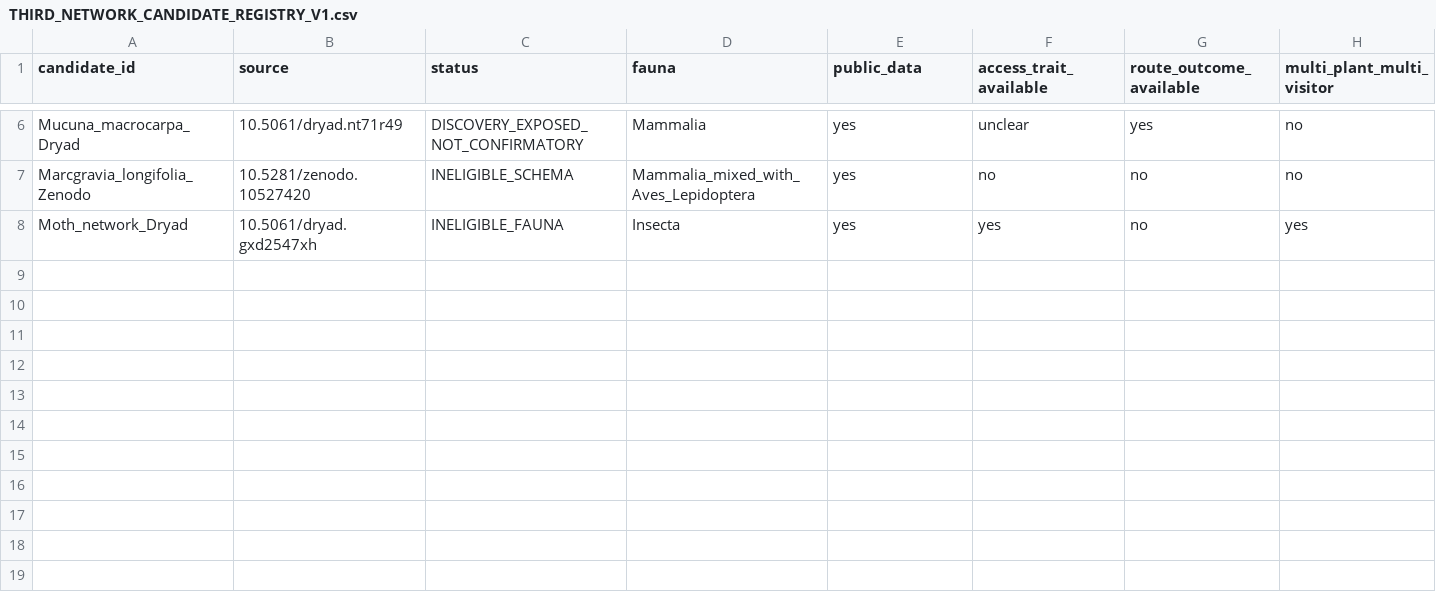
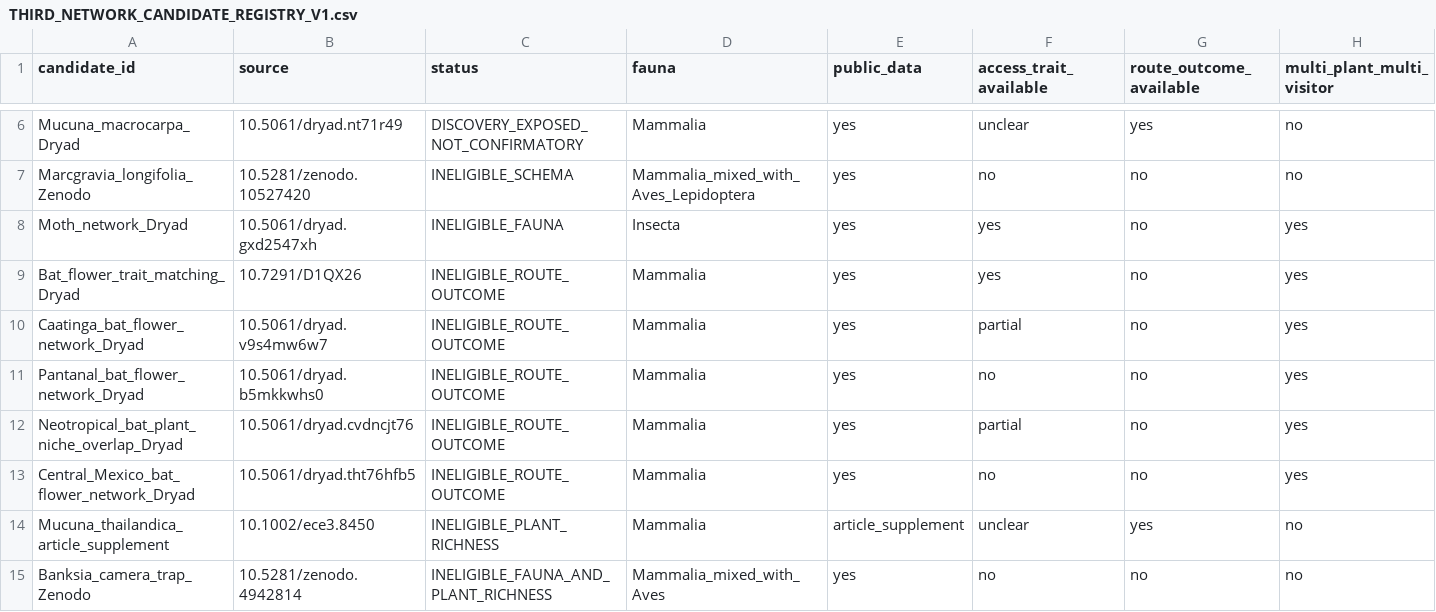
Before and after one commit to zuizui0223/bita, a CSV file: empirical/floral_defence_selectivity/THIRD_NETWORK_CANDIDATE_REGISTRY_V1.csv, drawn as a sheet; only a part is shown, gaps mark what is left out; rows hold the shown columns only; the diff names each change by its address in the sheet, - before the commit and + after, or states it on an @@ line.

Commit message:
Record bounded-search third-network near misses

```diff
--- a/empirical/floral_defence_selectivity/THIRD_NETWORK_CANDIDATE_REGISTRY_V1.csv
+++ b/empirical/floral_defence_selectivity/THIRD_NETWORK_CANDIDATE_REGISTRY_V1.csv
+row 9: Bat_flower_trait_matching_Dryad | 10.7291/D1QX26 | INELIGIBLE_ROUTE_OUTCOME | Mammalia | yes | yes | no | yes
+row 10: Caatinga_bat_flower_network_Dryad | 10.5061/dryad.v9s4mw6w7 | INELIGIBLE_ROUTE_OUTCOME | Mammalia | yes | partial | no | yes
+row 11: Pantanal_bat_flower_network_Dryad | 10.5061/dryad.b5mkkwhs0 | INELIGIBLE_ROUTE_OUTCOME | Mammalia | yes | no | no | yes
+row 12: Neotropical_bat_plant_niche_overlap_Dryad | 10.5061/dryad.cvdncjt76 | INELIGIBLE_ROUTE_OUTCOME | Mammalia | yes | partial | no | yes
+row 13: Central_Mexico_bat_flower_network_Dryad | 10.5061/dryad.tht76hfb5 | INELIGIBLE_ROUTE_OUTCOME | Mammalia | yes | no | no | yes
+row 14: Mucuna_thailandica_article_supplement | 10.1002/ece3.8450 | INELIGIBLE_PLANT_RICHNESS | Mammalia | article_supplement | unclear | yes | no
+row 15: Banksia_camera_trap_Zenodo | 10.5281/zenodo.4942814 | INELIGIBLE_FAUNA_AND_PLANT_RICHNESS | Mammalia_mixed_with_Aves | yes | no | no | no
```
